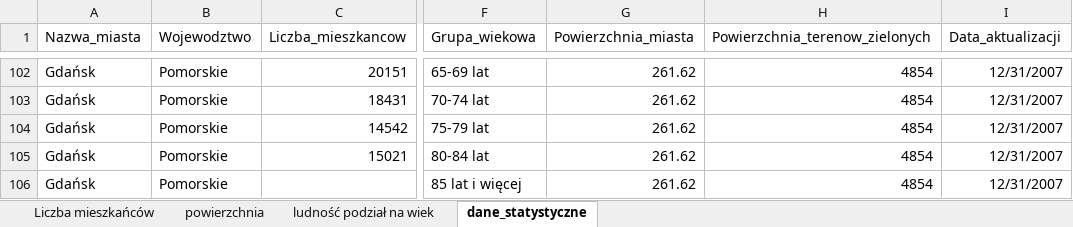
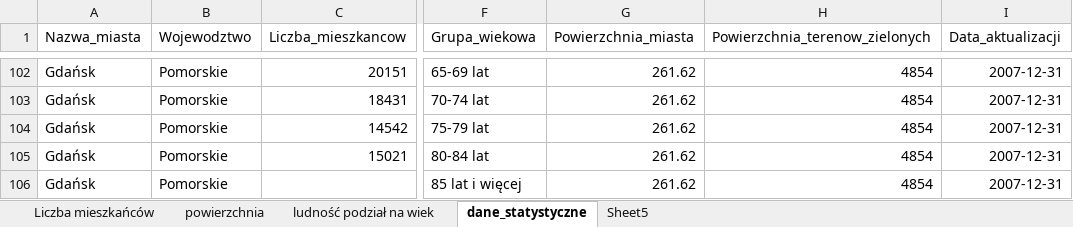
Before and after one commit to Hubert07/kod, an Excel workbook: dane_statystyczne_GUS.xlsx, sheet dane_statystyczne, drawn as a sheet; only a part is shown, gaps mark what is left out; values as stored, in another font and other column widths than the file's, no borders; the diff covers the shown part only; the diff names each change by its address in the sheet, - before the commit and + after, or states it on an @@ line.

```diff
--- a/dane_statystyczne_GUS.xlsx (sheet dane_statystyczne)
+++ b/dane_statystyczne_GUS.xlsx (sheet dane_statystyczne)
+sheet tab: Sheet5
-I102:I106 (Data_aktualizacji): 12/31/2007
+I102:I106 (Data_aktualizacji): 2007-12-31
```
Also changed, not shown: 27 edited cells elsewhere in this sheet, 4 other files.
